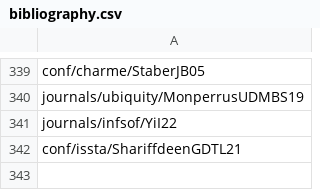
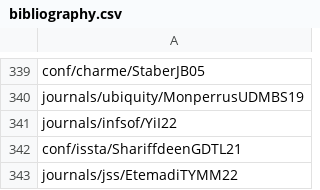
Before and after one commit to program-repair/program-repair.github.io, a CSV file: data/bibliography.csv, drawn as a sheet; only a part is shown, gaps mark what is left out.

```diff
--- a/data/bibliography.csv
+++ b/data/bibliography.csv
@@ -342 +342,2 @@ journals/infsof/YiI22,
 conf/issta/ShariffdeenGDTL21,
+journals/jss/EtemadiTYMM22,
```
Also changed, not shown: 5 other files.
